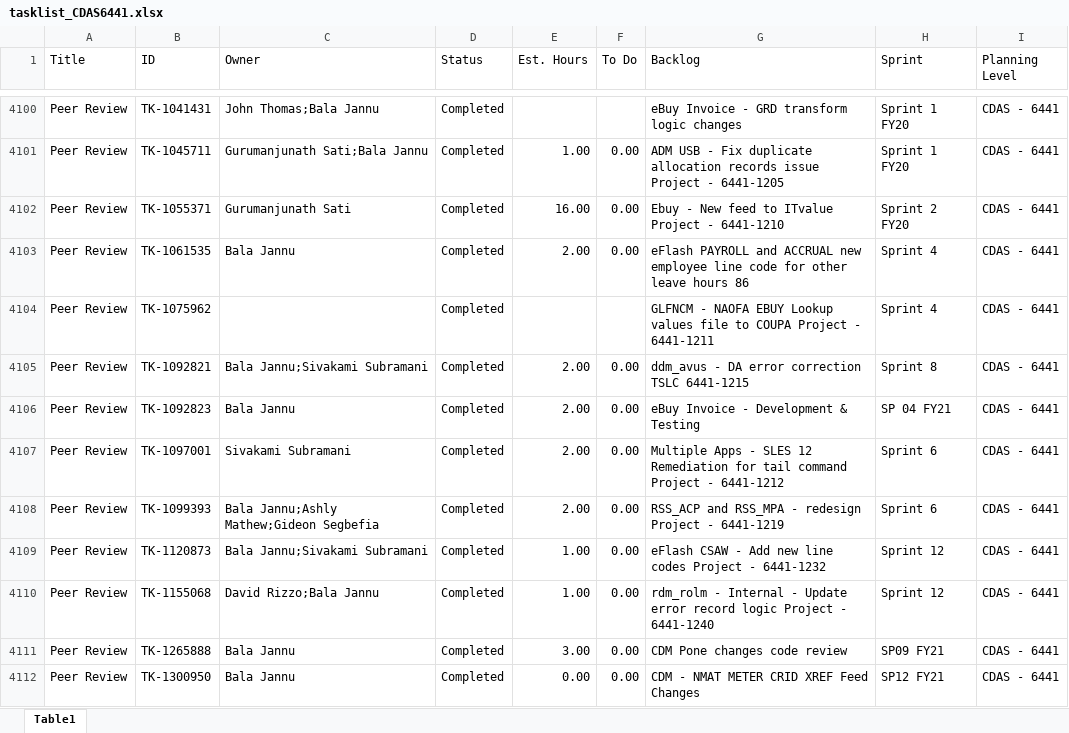
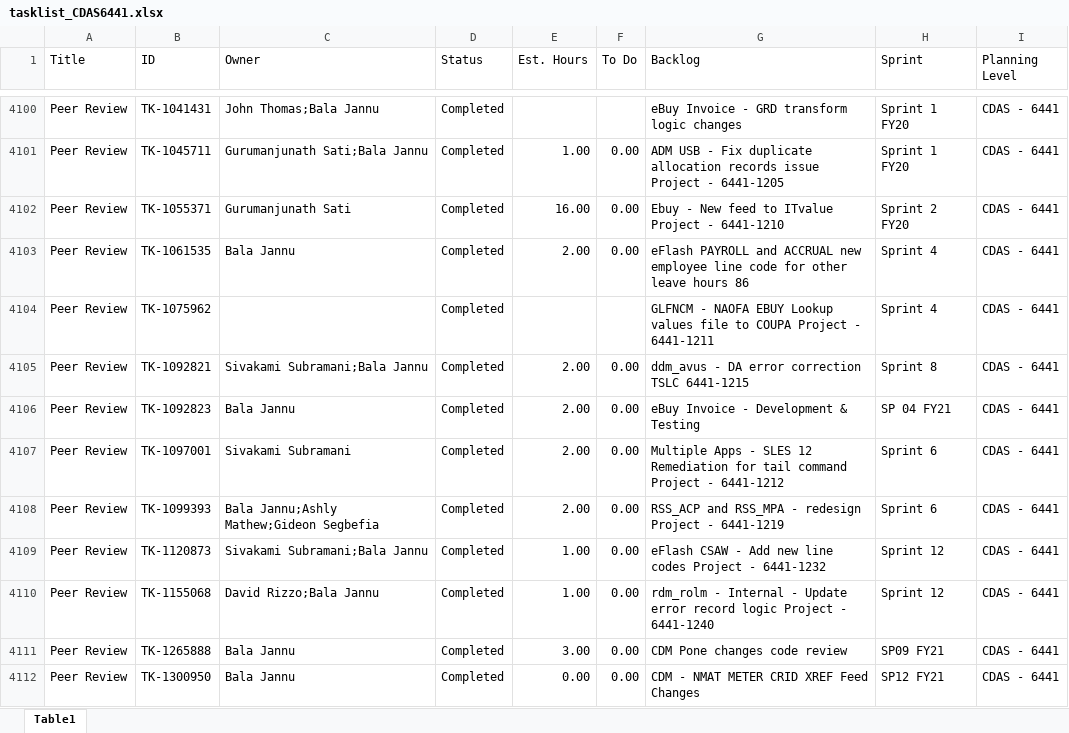
Before and after one commit to usps-dataeng/versionone-dashboard, an Excel workbook: tasklist_CDAS6441.xlsx, sheet Table1, drawn as a sheet; only a part is shown, gaps mark what is left out; values as stored, in another font and other column widths than the file's, no borders; the diff covers the shown part only; the diff names each change by its address in the sheet, - before the commit and + after, or states it on an @@ line.

```diff
--- a/tasklist_CDAS6441.xlsx (sheet Table1)
+++ b/tasklist_CDAS6441.xlsx (sheet Table1)
-C4105 (Owner): Bala Jannu;Sivakami Subramani
+C4105 (Owner): Sivakami Subramani;Bala Jannu
-C4109 (Owner): Bala Jannu;Sivakami Subramani
+C4109 (Owner): Sivakami Subramani;Bala Jannu
```
Also changed, not shown: 6 edited cells elsewhere in this sheet, tasklist_EDS4834.xlsx, tasklist_EEB9372.xlsx, 5 other files.
